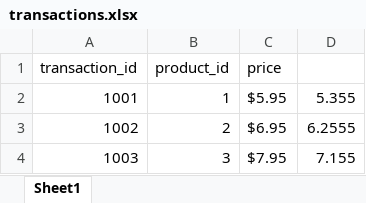
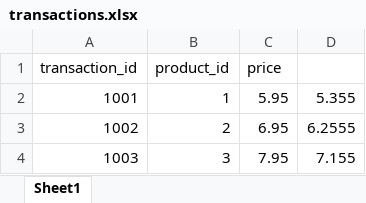
Before and after one commit to praveen1082/readingdatafromexcel, an Excel workbook: transactions.xlsx, sheet Sheet1, drawn as a sheet; values as stored, in another font and other column widths than the file's, no borders; the diff names each change by its address in the sheet, - before the commit and + after, or states it on an @@ line.

```diff
--- a/transactions.xlsx (sheet Sheet1)
+++ b/transactions.xlsx (sheet Sheet1)
-C2 (price): $5.95
+C2 (price): 5.95
-C3 (price): $6.95
+C3 (price): 6.95
-C4 (price): $7.95
+C4 (price): 7.95
```
Also changed, not shown: 3 other files.
